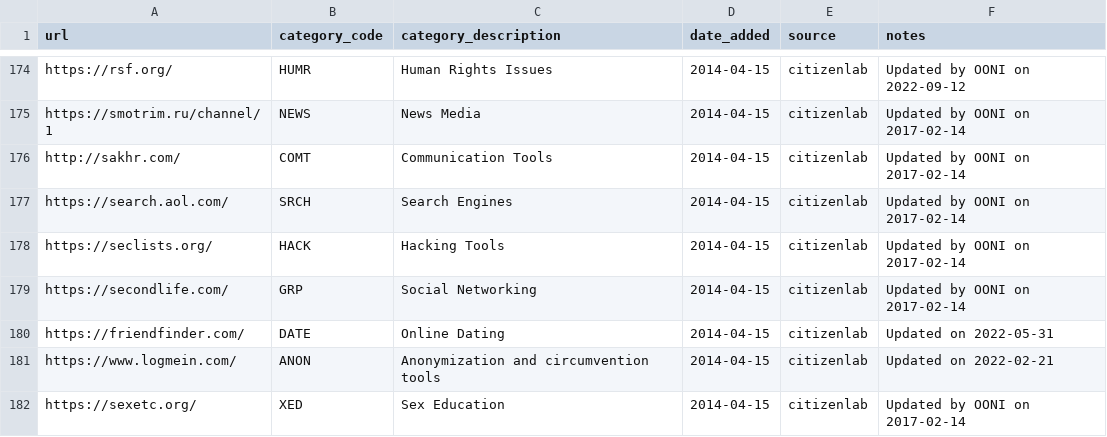
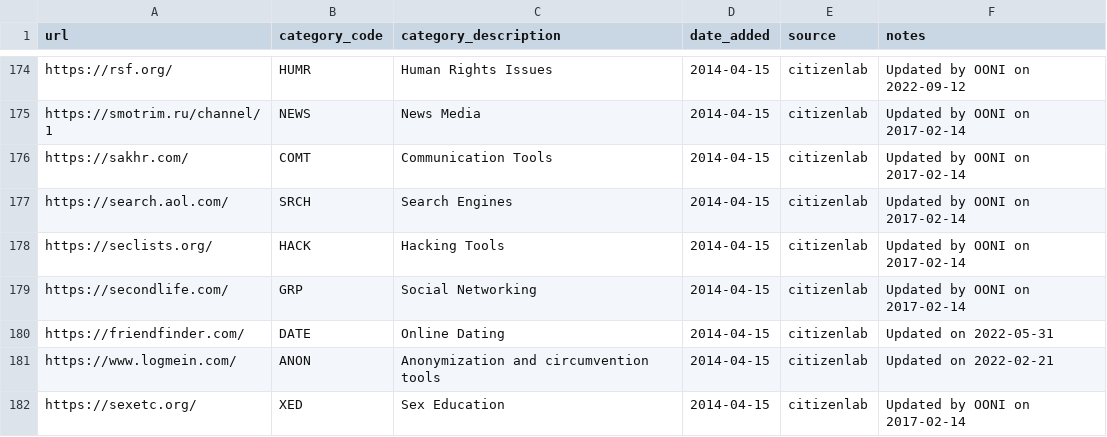
Before and after one commit to ooni/test-lists, a CSV file: lists/global.csv, drawn as a sheet; only a part is shown, gaps mark what is left out.

Commit message:
Upgraded to HTTPS

```diff
--- a/lists/global.csv
+++ b/lists/global.csv
@@ -175,3 +175,3 @@ https://rsf.org/,HUMR,Human Rights Issues,2014-04-15,citizenlab,Updated by OONI
 https://smotrim.ru/channel/1,NEWS,News Media,2014-04-15,citizenlab,Updated by OONI on 2017-02-14
-http://sakhr.com/,COMT,Communication Tools,2014-04-15,citizenlab,Updated by OONI on 2017-02-14
+https://sakhr.com/,COMT,Communication Tools,2014-04-15,citizenlab,Updated by OONI on 2017-02-14
 https://search.aol.com/,SRCH,Search Engines,2014-04-15,citizenlab,Updated by OONI on 2017-02-14
```
